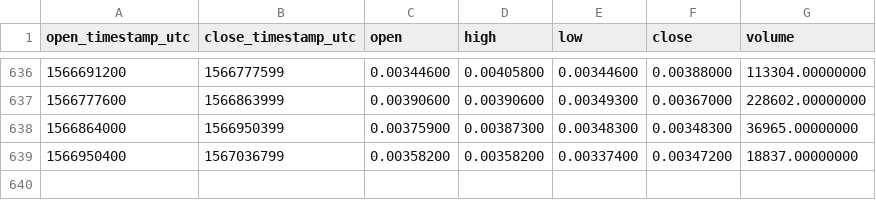
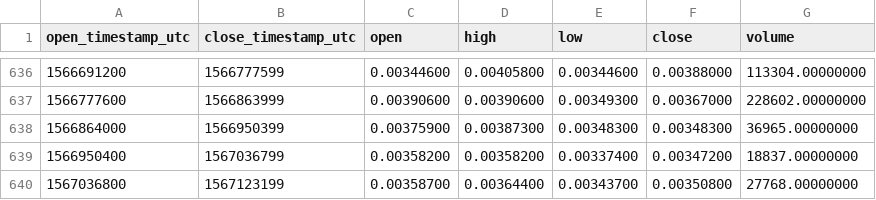
Before and after one commit to cryptobigbro/binance-ADXBNB, a CSV file: binance-ADXBNB-1d.csv, drawn as a sheet; only a part is shown, gaps mark what is left out; the diff names each change by its address in the sheet, - before the commit and + after, or states it on an @@ line.

Commit message:
Update OHLCV data.

```diff
--- a/binance-ADXBNB-1d.csv
+++ b/binance-ADXBNB-1d.csv
+row 640: 1567036800 | 1567123199 | 0.00358700 | 0.00364400 | 0.00343700 | 0.00350800 | 27768.00000000
```
Also changed, not shown: 1 other file.
